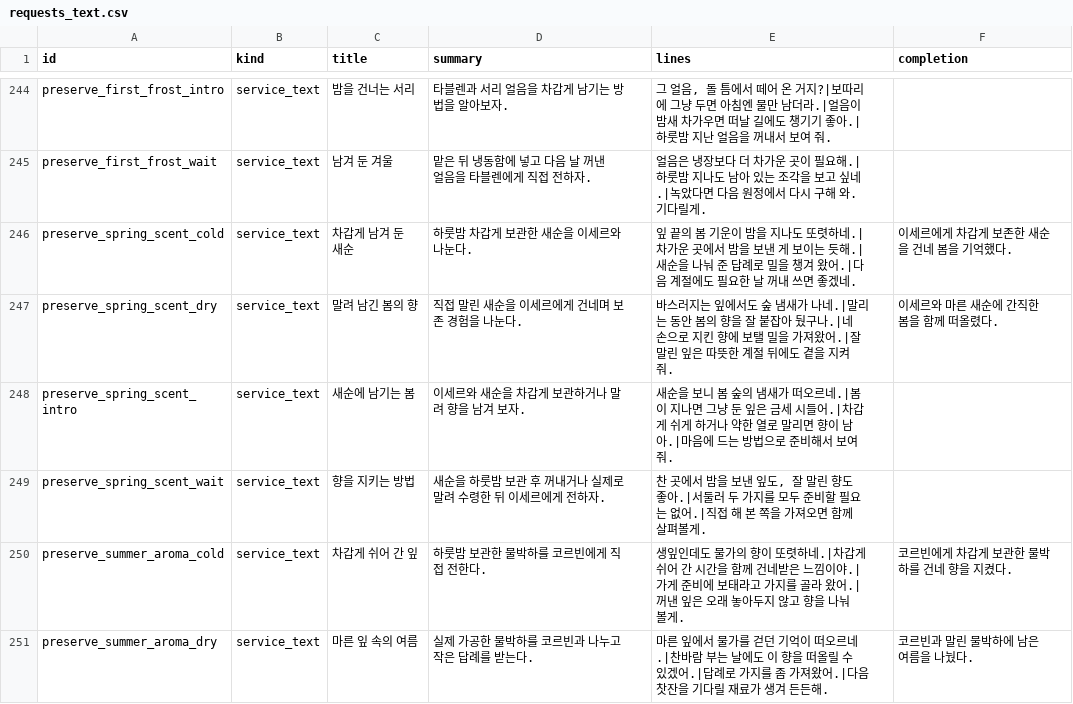
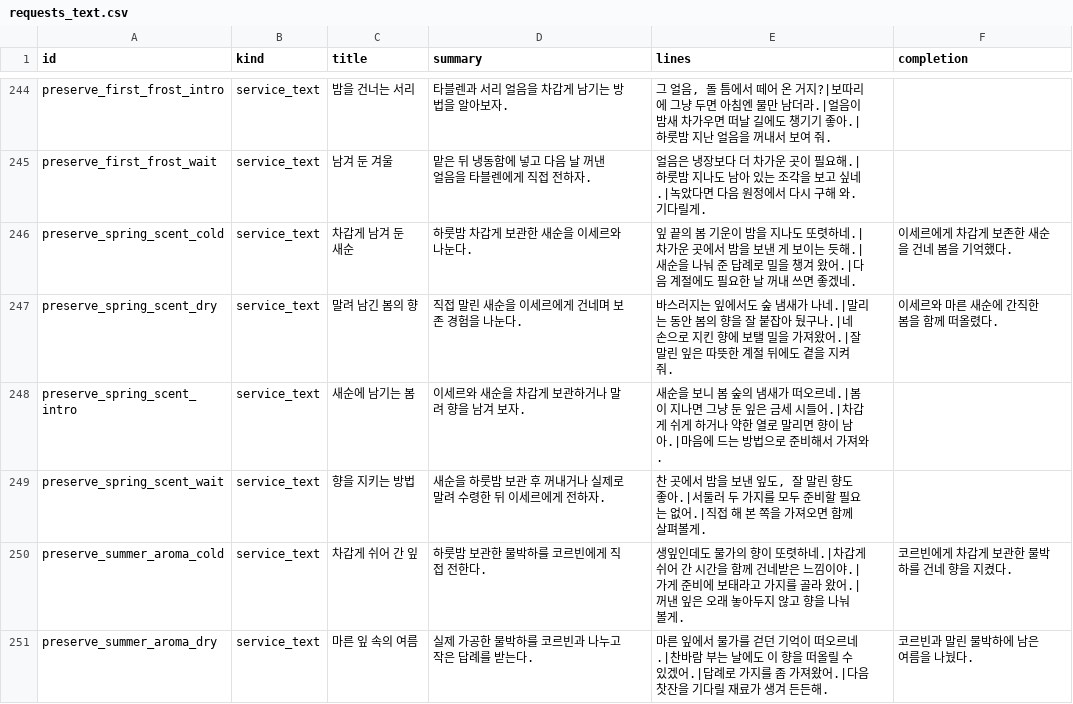
Before and after one commit to mayjohn66-cmd/project222, a CSV file: data/shop/requests/requests_text.csv, drawn as a sheet; only a part is shown, gaps mark what is left out; the diff covers the shown part only.

```diff
--- a/data/shop/requests/requests_text.csv
+++ b/data/shop/requests/requests_text.csv
@@ -247,3 +247,3 @@ preserve_spring_scent_cold,service_text,차갑게 남겨 둔 새순,하룻밤
 preserve_spring_scent_dry,service_text,말려 남긴 봄의 향,직접 말린 새순을 이세르에게 건네며 보존 경험을 나눈다.,바스러지는 잎에서도 숲 냄새가 나네.|말리는 동안 봄의 향을 잘 붙잡아 뒀구나.|네 손으로 지킨 향에 보탤 밀을 가져왔어.|잘 말린 잎은 따뜻한 계절 뒤에도 곁을 지켜 줘.,이세르와 마른 새순에 간직한 봄을 함께 떠올렸다.
-preserve_spring_scent_intro,service_text,새순에 남기는 봄,이세르와 새순을 차갑게 보관하거나 말려 향을 남겨 보자.,새순을 보니 봄 숲의 냄새가 떠오르네.|봄이 지나면 그냥 둔 잎은 금세 시들어.|차갑게 쉬게 하거나 약한 열로 말리면 향이 남아.|마음에 드는 방법으로 준비해서 보여 줘.,
+preserve_spring_scent_intro,service_text,새순에 남기는 봄,이세르와 새순을 차갑게 보관하거나 말려 향을 남겨 보자.,새순을 보니 봄 숲의 냄새가 떠오르네.|봄이 지나면 그냥 둔 잎은 금세 시들어.|차갑게 쉬게 하거나 약한 열로 말리면 향이 남아.|마음에 드는 방법으로 준비해서 가져와.,
 preserve_spring_scent_wait,service_text,향을 지키는 방법,새순을 하룻밤 보관 후 꺼내거나 실제로 말려 수령한 뒤 이세르에게 전하자.,"찬 곳에서 밤을 보낸 잎도, 잘 말린 향도 좋아.|서둘러 두 가지를 모두 준비할 필요는 없어.|직접 해 본 쪽을 가져오면 함께 살펴볼게.",
```
Also changed, not shown: 40 edited cells elsewhere in this file, 4 other files.
